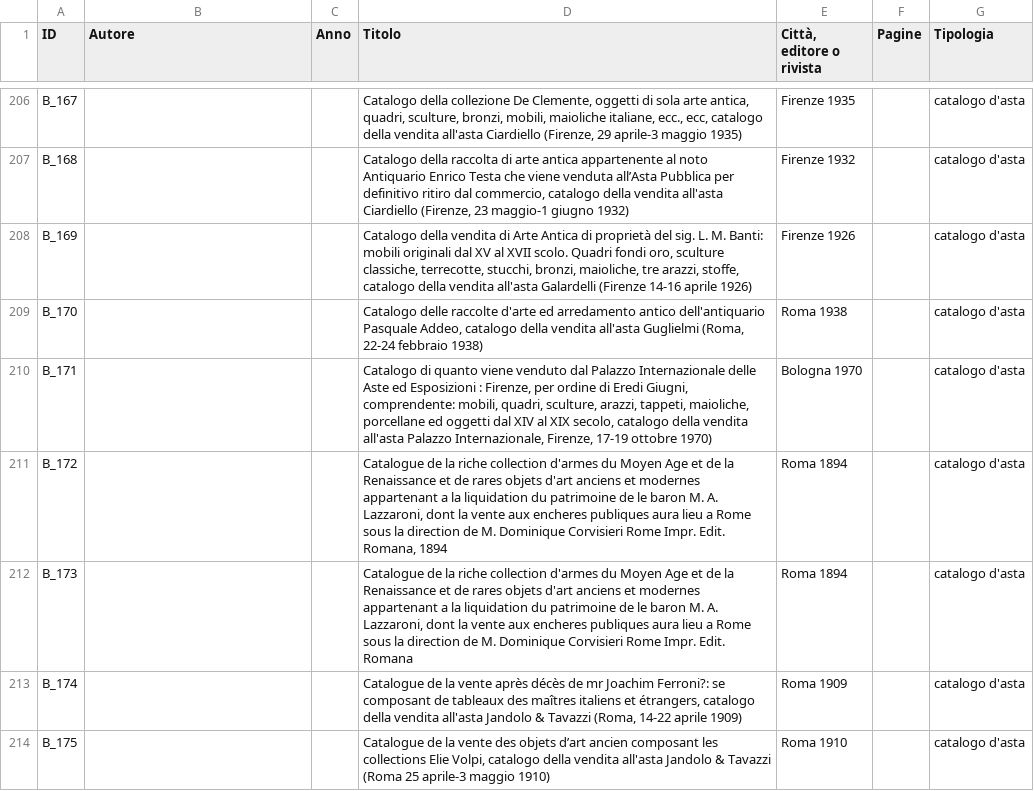
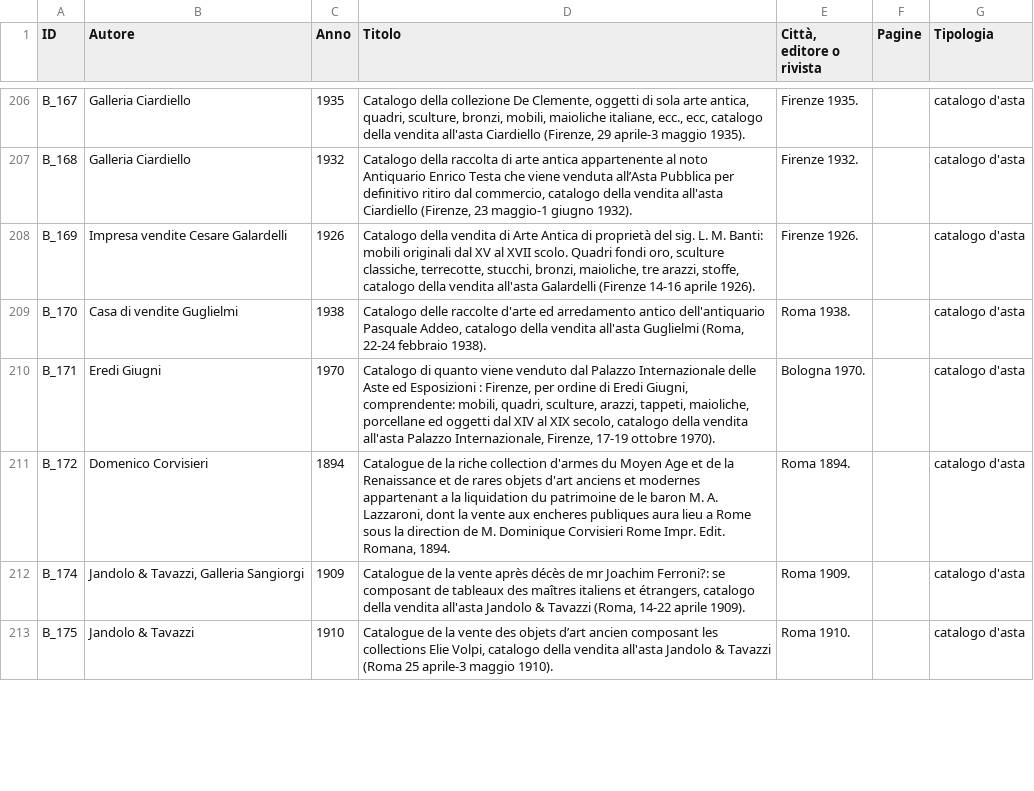
Before and after one commit to FondazioneFedericoZeri/Mercato_dell_arte, a TSV file: data/bibliografiaGenerale.tsv, drawn as a sheet; only a part is shown, gaps mark what is left out; removed rows and columns are numbered as before the commit, all else as after; the diff covers the shown part only; the diff names each change by its address in the sheet, - before the commit and + after, or states it on an @@ line.

```diff
--- a/data/bibliografiaGenerale.tsv
+++ b/data/bibliografiaGenerale.tsv
-B206:B207 (Autore): (empty)
+B206:B207 (Autore): Galleria Ciardiello
-C206 (Anno): (empty)
+C206 (Anno): 1935
-D206 (Titolo): …aprile-3 maggio 1935)
+D206 (Titolo): …aprile-3 maggio 1935).
-E206 (Città, editore o rivista): Firenze 1935
+E206 (Città, editore o rivista): Firenze 1935.
-C207 (Anno): (empty)
+C207 (Anno): 1932
-D207 (Titolo): …maggio-1 giugno 1932)
+D207 (Titolo): …maggio-1 giugno 1932).
-E207 (Città, editore o rivista): Firenze 1932
+E207 (Città, editore o rivista): Firenze 1932.
-B208 (Autore): (empty)
+B208 (Autore): Impresa vendite Cesare Galardelli
-C208 (Anno): (empty)
+C208 (Anno): 1926
-D208 (Titolo): …14-16 aprile 1926)
+D208 (Titolo): …14-16 aprile 1926).
-E208 (Città, editore o rivista): Firenze 1926
+E208 (Città, editore o rivista): Firenze 1926.
-B209 (Autore): (empty)
+B209 (Autore): Casa di vendite Guglielmi
-C209 (Anno): (empty)
+C209 (Anno): 1938
-D209 (Titolo): …22-24 febbraio 1938)
+D209 (Titolo): …22-24 febbraio 1938).
-E209 (Città, editore o rivista): Roma 1938
+E209 (Città, editore o rivista): Roma 1938.
-B210 (Autore): (empty)
+B210 (Autore): Eredi Giugni
-C210 (Anno): (empty)
+C210 (Anno): 1970
-D210 (Titolo): …17-19 ottobre 1970)
+D210 (Titolo): …17-19 ottobre 1970).
-E210 (Città, editore o rivista): Bologna 1970
+E210 (Città, editore o rivista): Bologna 1970.
-B211 (Autore): (empty)
+B211 (Autore): Domenico Corvisieri
-C211 (Anno): (empty)
+C211 (Anno): 1894
-D211 (Titolo): …Edit. Romana, 1894
+D211 (Titolo): …Edit. Romana, 1894.
-E211 (Città, editore o rivista): Roma 1894
+E211 (Città, editore o rivista): Roma 1894.
-row 212: B_173 |  |  | Catalogue de la riche collection d'armes du Moyen Age et de la Renaissance et de rares objets d'art anciens et modernes appartenant a la liquidation du patrimoine de le baron M. A. Lazzaroni, dont la vente aux encheres publiques aura lieu a Rome sous la direction de M. Dominique Corvisieri Rome Impr. Edit. Romana | Roma 1894 |  | catalogo d'asta
-B212 (Autore): (empty)
+B212 (Autore): Jandolo & Tavazzi, Galleria Sangiorgi
-C212 (Anno): (empty)
+C212 (Anno): 1909
-D212 (Titolo): …14-22 aprile 1909)
+D212 (Titolo): …14-22 aprile 1909).
-E212 (Città, editore o rivista): Roma 1909
+E212 (Città, editore o rivista): Roma 1909.
-B213 (Autore): (empty)
+B213 (Autore): Jandolo & Tavazzi
-C213 (Anno): (empty)
+C213 (Anno): 1910
-D213 (Titolo): …aprile-3 maggio 1910)
+D213 (Titolo): …aprile-3 maggio 1910).
-E213 (Città, editore o rivista): Roma 1910
+E213 (Città, editore o rivista): Roma 1910.
```
Also changed, not shown: 153 edited cells elsewhere in this file.
